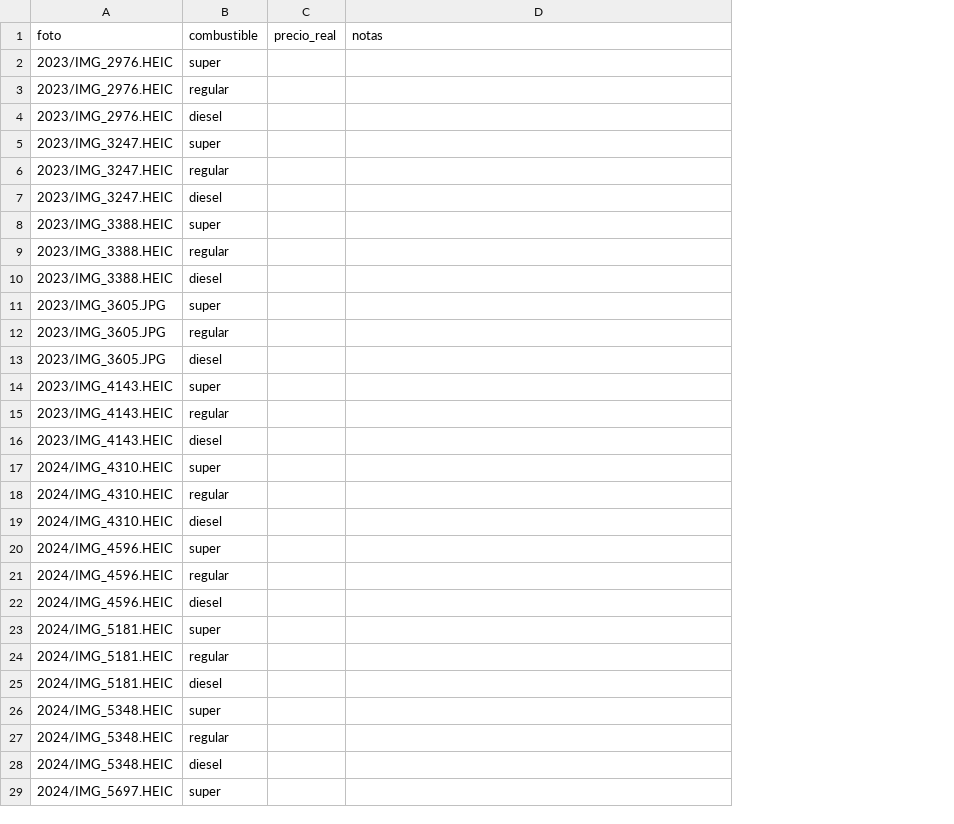
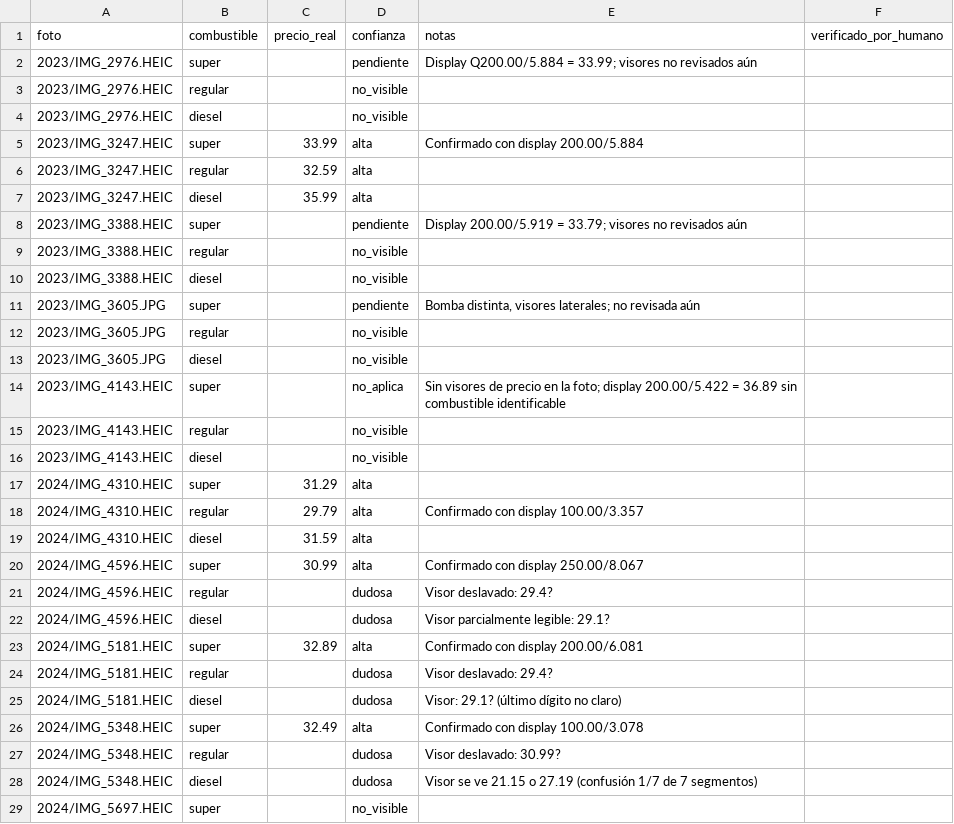
Before and after one commit to donmatthiuz/MLOPS, a CSV file: docs/plata/revision_manual.csv, drawn as a sheet; only a part is shown; addresses are those after the commit; the diff covers the shown part only; the diff names each change by its address in the sheet, - before the commit and + after, or states it on an @@ line.

Commit message:
Plata: primera pasada de revisión manual (fotos 1-16)

```diff
--- a/docs/plata/revision_manual.csv
+++ b/docs/plata/revision_manual.csv
+column D (confianza), rows 2-29: pendiente | no_visible | no_visible | alta | alta | alta | pendiente | no_visible | no_visible | pendiente | no_visible | no_visible | no_aplica | no_visible | no_visible | alta | alta | alta | alta | dudosa | dudosa | alta | dudosa | dudosa | alta | dudosa | dudosa | no_visible
+column F (verificado_por_humano), empty
-E2 (notas): (empty)
+E2 (notas): Display Q200.00/5.884 = 33.99; visores no revisados aún
-C5 (precio_real): (empty)
+C5 (precio_real): 33.99
-E5 (notas): (empty)
+E5 (notas): Confirmado con display 200.00/5.884
-C6 (precio_real): (empty)
+C6 (precio_real): 32.59
-C7 (precio_real): (empty)
+C7 (precio_real): 35.99
-E8 (notas): (empty)
+E8 (notas): Display 200.00/5.919 = 33.79; visores no revisados aún
-E11 (notas): (empty)
+E11 (notas): Bomba distinta, visores laterales; no revisada aún
-E14 (notas): (empty)
+E14 (notas): Sin visores de precio en la foto; display 200.00/5.422 = 36.89 sin combustible identificable
-C17 (precio_real): (empty)
+C17 (precio_real): 31.29
-C18 (precio_real): (empty)
+C18 (precio_real): 29.79
-E18 (notas): (empty)
+E18 (notas): Confirmado con display 100.00/3.357
-C19 (precio_real): (empty)
+C19 (precio_real): 31.59
-C20 (precio_real): (empty)
+C20 (precio_real): 30.99
-E20 (notas): (empty)
+E20 (notas): Confirmado con display 250.00/8.067
-E21 (notas): (empty)
+E21 (notas): Visor deslavado: 29.4?
-E22 (notas): (empty)
+E22 (notas): Visor parcialmente legible: 29.1?
-C23 (precio_real): (empty)
+C23 (precio_real): 32.89
-E23 (notas): (empty)
+E23 (notas): Confirmado con display 200.00/6.081
-E24 (notas): (empty)
+E24 (notas): Visor deslavado: 29.4?
-E25 (notas): (empty)
+E25 (notas): Visor: 29.1? (último dígito no claro)
-C26 (precio_real): (empty)
+C26 (precio_real): 32.49
-E26 (notas): (empty)
+E26 (notas): Confirmado con display 100.00/3.078
-E27 (notas): (empty)
+E27 (notas): Visor deslavado: 30.99?
-E28 (notas): (empty)
+E28 (notas): Visor se ve 21.15 o 27.19 (confusión 1/7 de 7 segmentos)
```
Also changed, not shown: 19 edited cells elsewhere in this file.
